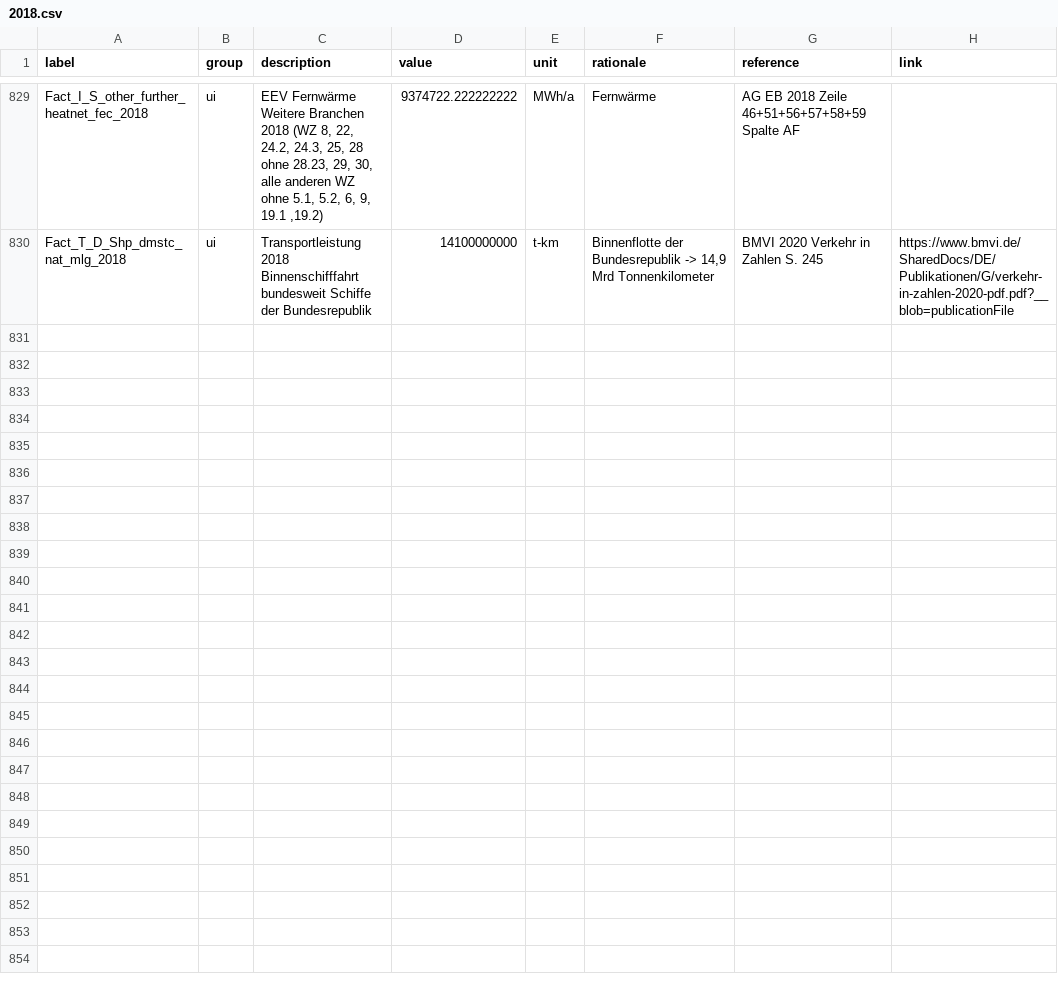
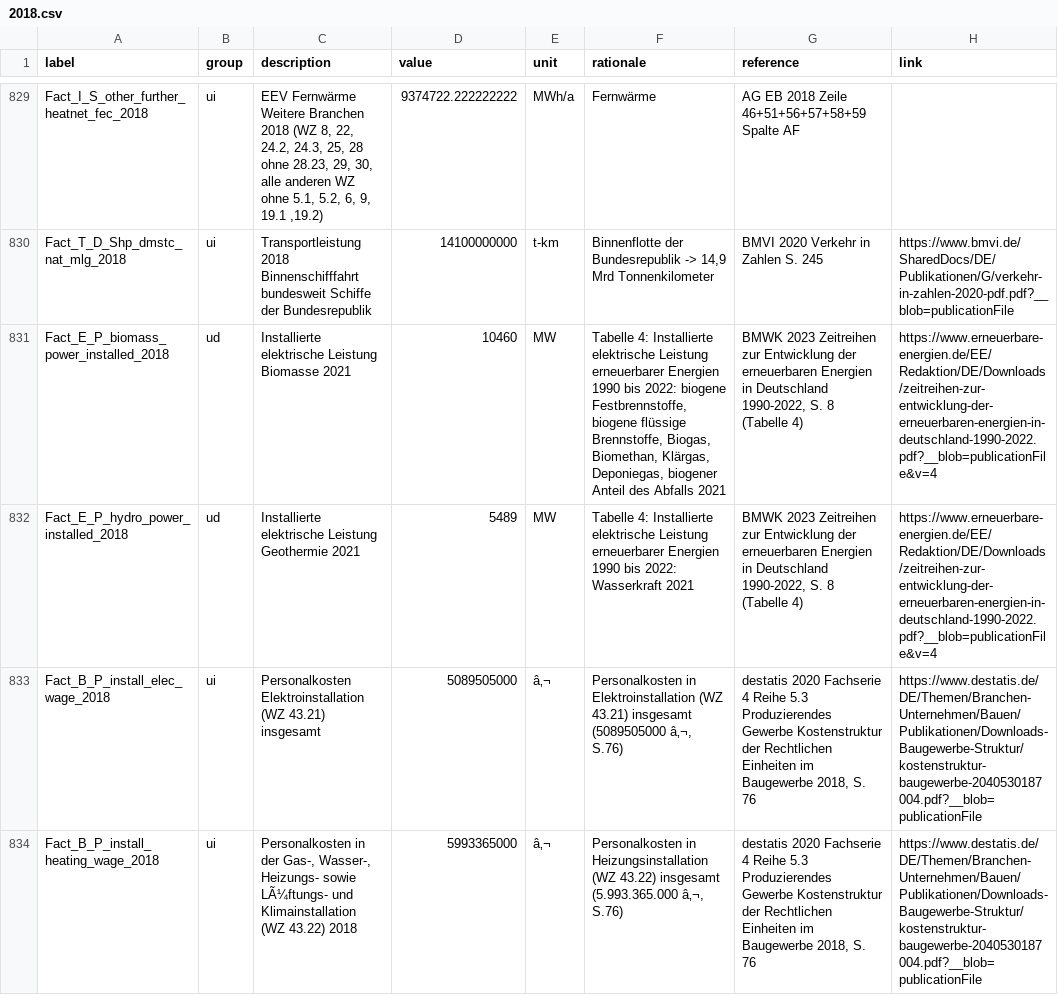
Before and after one commit to GermanZero-de/localzero-data-public, a CSV file: facts/2018.csv, drawn as a sheet; only a part is shown, gaps mark what is left out; the diff covers the shown part only.

Commit message:
New assumptions and facts for the 2018 edition in preparation of new assumptions and facts for 2021.

```diff
--- a/facts/2018.csv
+++ b/facts/2018.csv
@@ -830 +830,5 @@ Fact_I_S_other_further_heatnet_fec_2018,ui,"EEV Fernwärme Weitere Branchen 2018
 Fact_T_D_Shp_dmstc_nat_mlg_2018,ui,Transportleistung 2018 Binnenschifffahrt bundesweit Schiffe der Bundesrepublik,14100000000,t-km,"Binnenflotte der Bundesrepublik -> 14,9 Mrd Tonnenkilometer",BMVI 2020 Verkehr in Zahlen S. 245,https://www.bmvi.de/SharedDocs/DE/Publikationen/G/verkehr-in-zahlen-2020-pdf.pdf?__blob=publicationFile
+Fact_E_P_biomass_power_installed_2018,ud,Installierte elektrische Leistung Biomasse 2021,10460,MW,"Tabelle 4: Installierte elektrische Leistung erneuerbarer Energien 1990 bis 2022: biogene Festbrennstoffe, biogene flüssige Brennstoffe, Biogas, Biomethan, Klärgas, Deponiegas, biogener Anteil des Abfalls 2021","BMWK 2023 Zeitreihen zur Entwicklung der erneuerbaren Energien in Deutschland 1990-2022, S. 8 (Tabelle 4)",https://www.erneuerbare-energien.de/EE/Redaktion/DE/Downloads/zeitreihen-zur-entwicklung-der-erneuerbaren-energien-in-deutschland-1990-2022.pdf?__blob=publicationFile&v=4
+Fact_E_P_hydro_power_installed_2018,ud,Installierte elektrische Leistung Geothermie 2021,5489,MW,Tabelle 4: Installierte elektrische Leistung erneuerbarer Energien 1990 bis 2022: Wasserkraft 2021,"BMWK 2023 Zeitreihen zur Entwicklung der erneuerbaren Energien in Deutschland 1990-2022, S. 8 (Tabelle 4)",https://www.erneuerbare-energien.de/EE/Redaktion/DE/Downloads/zeitreihen-zur-entwicklung-der-erneuerbaren-energien-in-deutschland-1990-2022.pdf?__blob=publicationFile&v=4
+Fact_B_P_install_elec_wage_2018,ui,Personalkosten Elektroinstallation (WZ 43.21) insgesamt,5089505000,â‚¬,"Personalkosten in Elektroinstallation (WZ 43.21) insgesamt (5089505000 â‚¬, S.76) ","destatis 2020 Fachserie 4 Reihe 5.3 Produzierendes Gewerbe Kostenstruktur der Rechtlichen Einheiten im Baugewerbe 2018, S. 76",https://www.destatis.de/DE/Themen/Branchen-Unternehmen/Bauen/Publikationen/Downloads-Baugewerbe-Struktur/kostenstruktur-baugewerbe-2040530187004.pdf?__blob=publicationFile
+Fact_B_P_install_heating_wage_2018,ui,"Personalkosten in der Gas-, Wasser-, Heizungs- sowie LÃ¼ftungs- und Klimainstallation (WZ 43.22) 2018",5993365000,â‚¬,"Personalkosten in Heizungsinstallation (WZ 43.22) insgesamt (5.993.365.000 â‚¬, S.76) ","destatis 2020 Fachserie 4 Reihe 5.3 Produzierendes Gewerbe Kostenstruktur der Rechtlichen Einheiten im Baugewerbe 2018, S. 76",https://www.destatis.de/DE/Themen/Branchen-Unternehmen/Bauen/Publikationen/Downloads-Baugewerbe-Struktur/kostenstruktur-baugewerbe-2040530187004.pdf?__blob=publicationFile
```
Also changed, not shown: 4 added rows elsewhere in this file, 1 other file.
